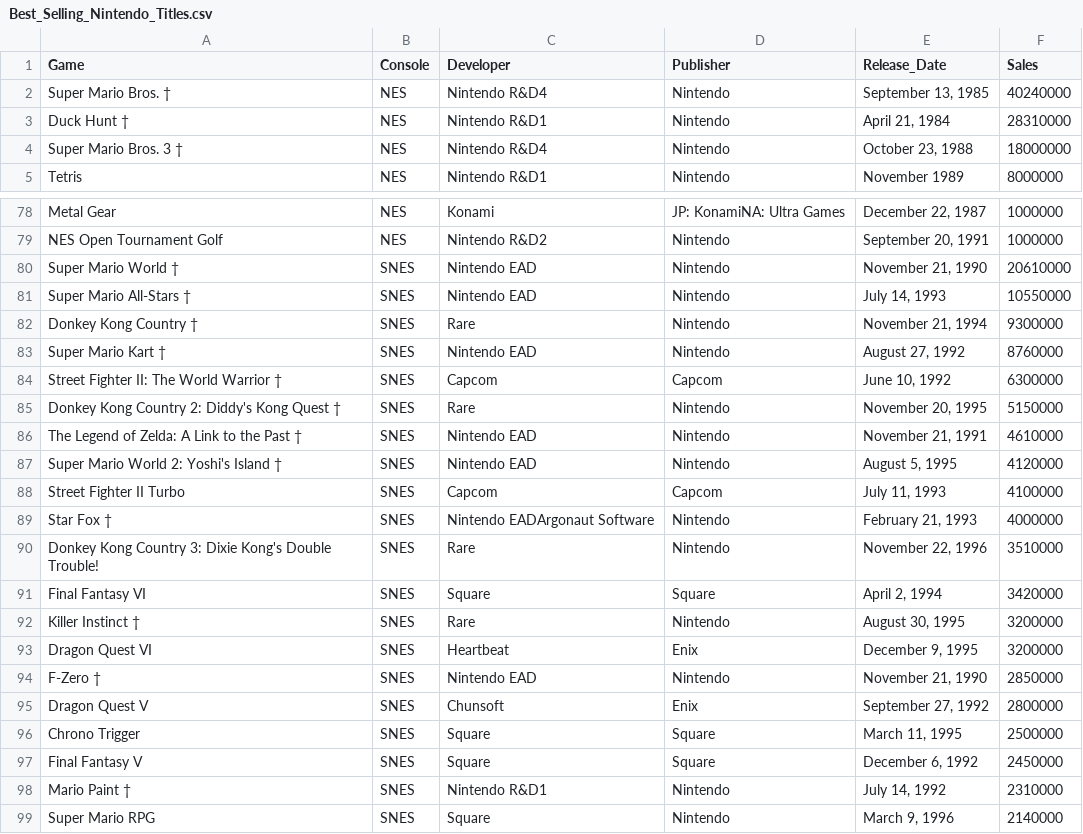
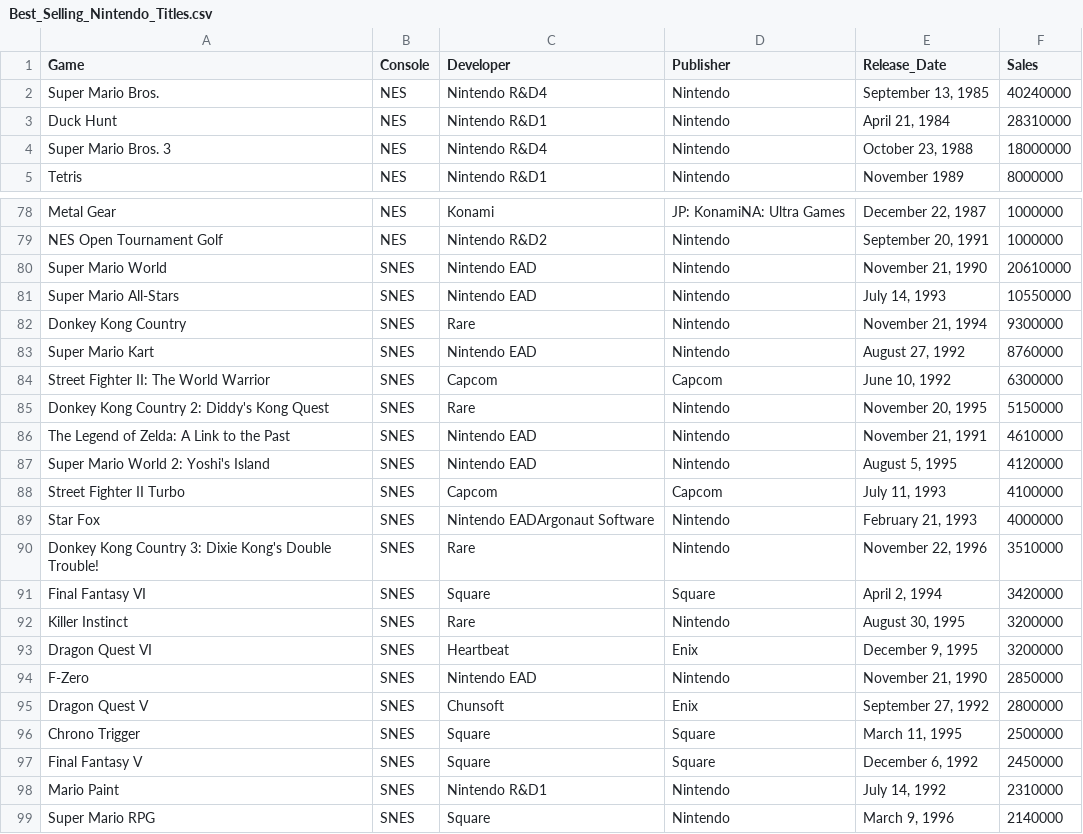
Before and after one commit to spencer-scw/nin-game-data, a CSV file: Best_Selling_Nintendo_Titles.csv, drawn as a sheet; only a part is shown, gaps mark what is left out; the diff covers the shown part only.

```diff
--- a/Best_Selling_Nintendo_Titles.csv
+++ b/Best_Selling_Nintendo_Titles.csv
@@ -1,5 +1,5 @@
 Game,Console,Developer,Publisher,Release_Date,Sales
-Super Mario Bros. †,NES,Nintendo R&D4,Nintendo,"September 13, 1985",40240000
-Duck Hunt †,NES,Nintendo R&D1,Nintendo,"April 21, 1984",28310000
-Super Mario Bros. 3 †,NES,Nintendo R&D4,Nintendo,"October 23, 1988",18000000
+Super Mario Bros.,NES,Nintendo R&D4,Nintendo,"September 13, 1985",40240000
+Duck Hunt,NES,Nintendo R&D1,Nintendo,"April 21, 1984",28310000
+Super Mario Bros. 3,NES,Nintendo R&D4,Nintendo,"October 23, 1988",18000000
 Tetris,NES,Nintendo R&D1,Nintendo,November 1989,8000000
@@ -79,17 +79,17 @@ Metal Gear,NES,Konami,JP: KonamiNA: Ultra Games,"December 22, 1987",1000000
 NES Open Tournament Golf,NES,Nintendo R&D2,Nintendo,"September 20, 1991",1000000
-Super Mario World †,SNES,Nintendo EAD,Nintendo,"November 21, 1990",20610000
-Super Mario All-Stars †,SNES,Nintendo EAD,Nintendo,"July 14, 1993",10550000
-Donkey Kong Country †,SNES,Rare,Nintendo,"November 21, 1994",9300000
-Super Mario Kart †,SNES,Nintendo EAD,Nintendo,"August 27, 1992",8760000
-Street Fighter II: The World Warrior †,SNES,Capcom,Capcom,"June 10, 1992",6300000
-Donkey Kong Country 2: Diddy's Kong Quest †,SNES,Rare,Nintendo,"November 20, 1995",5150000
-The Legend of Zelda: A Link to the Past †,SNES,Nintendo EAD,Nintendo,"November 21, 1991",4610000
-Super Mario World 2: Yoshi's Island †,SNES,Nintendo EAD,Nintendo,"August 5, 1995",4120000
+Super Mario World,SNES,Nintendo EAD,Nintendo,"November 21, 1990",20610000
+Super Mario All-Stars,SNES,Nintendo EAD,Nintendo,"July 14, 1993",10550000
+Donkey Kong Country,SNES,Rare,Nintendo,"November 21, 1994",9300000
+Super Mario Kart,SNES,Nintendo EAD,Nintendo,"August 27, 1992",8760000
+Street Fighter II: The World Warrior,SNES,Capcom,Capcom,"June 10, 1992",6300000
+Donkey Kong Country 2: Diddy's Kong Quest,SNES,Rare,Nintendo,"November 20, 1995",5150000
+The Legend of Zelda: A Link to the Past,SNES,Nintendo EAD,Nintendo,"November 21, 1991",4610000
+Super Mario World 2: Yoshi's Island,SNES,Nintendo EAD,Nintendo,"August 5, 1995",4120000
 Street Fighter II Turbo,SNES,Capcom,Capcom,"July 11, 1993",4100000
-Star Fox †,SNES,Nintendo EADArgonaut Software,Nintendo,"February 21, 1993",4000000
+Star Fox,SNES,Nintendo EADArgonaut Software,Nintendo,"February 21, 1993",4000000
 Donkey Kong Country 3: Dixie Kong's Double Trouble!,SNES,Rare,Nintendo,"November 22, 1996",3510000
 Final Fantasy VI,SNES,Square,Square,"April 2, 1994",3420000
-Killer Instinct †,SNES,Rare,Nintendo,"August 30, 1995",3200000
+Killer Instinct,SNES,Rare,Nintendo,"August 30, 1995",3200000
 Dragon Quest VI,SNES,Heartbeat,Enix,"December 9, 1995",3200000
-F-Zero †,SNES,Nintendo EAD,Nintendo,"November 21, 1990",2850000
+F-Zero,SNES,Nintendo EAD,Nintendo,"November 21, 1990",2850000
 Dragon Quest V,SNES,Chunsoft,Enix,"September 27, 1992",2800000
@@ -97,3 +97,3 @@ Chrono Trigger,SNES,Square,Square,"March 11, 1995",2500000
 Final Fantasy V,SNES,Square,Square,"December 6, 1992",2450000
-Mario Paint †,SNES,Nintendo R&D1,Nintendo,"July 14, 1992",2310000
+Mario Paint,SNES,Nintendo R&D1,Nintendo,"July 14, 1992",2310000
 Super Mario RPG,SNES,Square,Nintendo,"March 9, 1996",2140000
```
Also changed, not shown: 48 edited cells elsewhere in this file, 3 other files.
